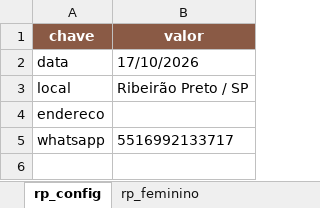
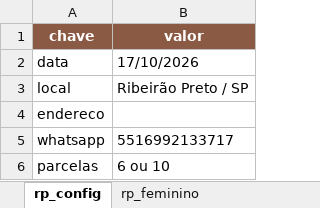
Before and after one commit to cmmartinsfarma/protocolonaturalmentepronta, an Excel workbook: laser/template/laserday-ribeirao-preto.xlsx, sheet rp_config, drawn as a sheet; values as stored, in another font and other column widths than the file's, no borders; the diff names each change by its address in the sheet, - before the commit and + after, or states it on an @@ line.

Commit message:
feat(laser): parameterize installments and update all visible dates from sheet

```diff
--- a/laser/template/laserday-ribeirao-preto.xlsx (sheet rp_config)
+++ b/laser/template/laserday-ribeirao-preto.xlsx (sheet rp_config)
+row 6: parcelas | 6 ou 10
```
Also changed, not shown: 2 other files.
